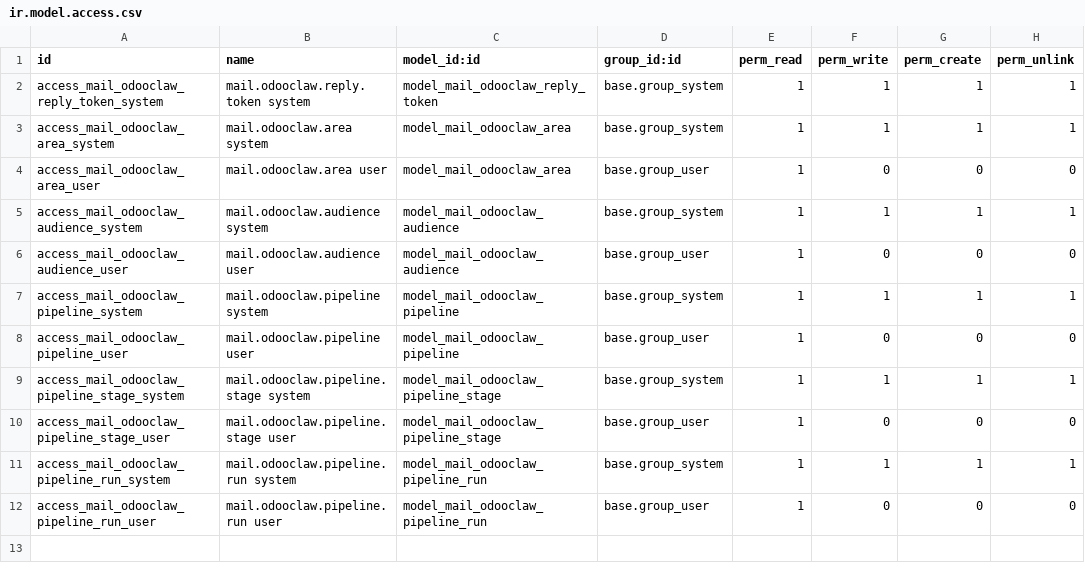
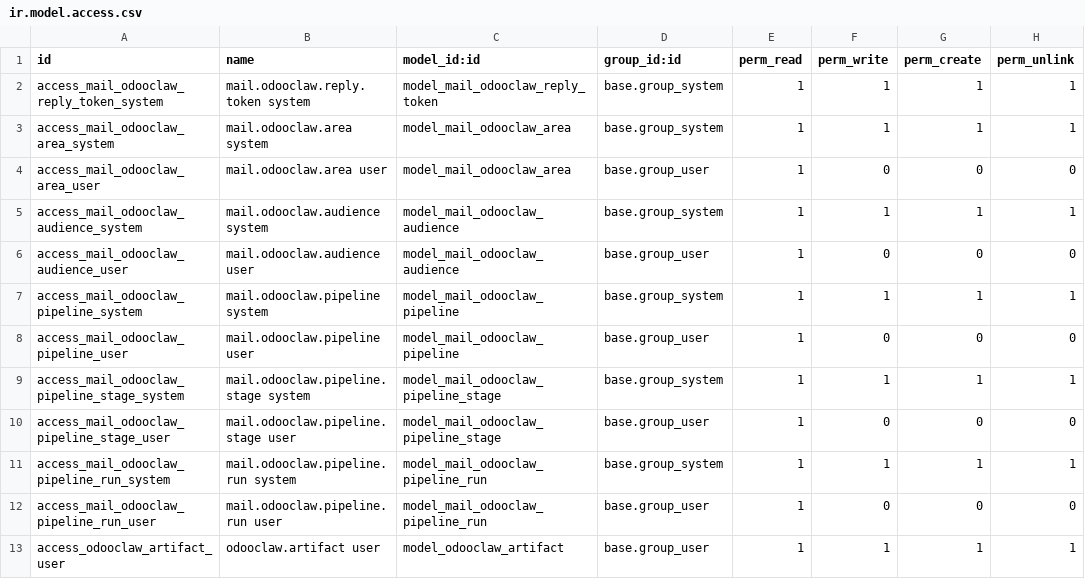
Before and after one commit to nicolasramos/odoo-addons, a CSV file: mail_bot_odooclaw/security/ir.model.access.csv, drawn as a sheet; the diff names each change by its address in the sheet, - before the commit and + after, or states it on an @@ line.

Commit message:
feat(artifacts): keep what the assistant makes, named and findable
A chat loses what the assistant builds the moment it scrolls. An artifact is
that thing stored as a record: named, typed, owned by the person who asked,
linked to the conversation, and searchable later.

- odooclaw.artifact: HTML content plus a stored plain-text twin for search, so
  the artifact survives changes to whatever rendered it.
- Owner is the requester; a record rule keeps artifacts private to their owner
  and administrators, and administrators can see everything.
- Artifacts menu under Discuss, with type/owner filters and grouping.
- POST /odooclaw/artifact for the engine's artifact tool, same service token as
  the rest of the routes.

Tests: 5, all green.

```diff
--- a/mail_bot_odooclaw/security/ir.model.access.csv
+++ b/mail_bot_odooclaw/security/ir.model.access.csv
+row 13: access_odooclaw_artifact_user | odooclaw.artifact user | model_odooclaw_artifact | base.group_user | 1 | 1 | 1 | 1
```
Also changed, not shown: 9 other files.
